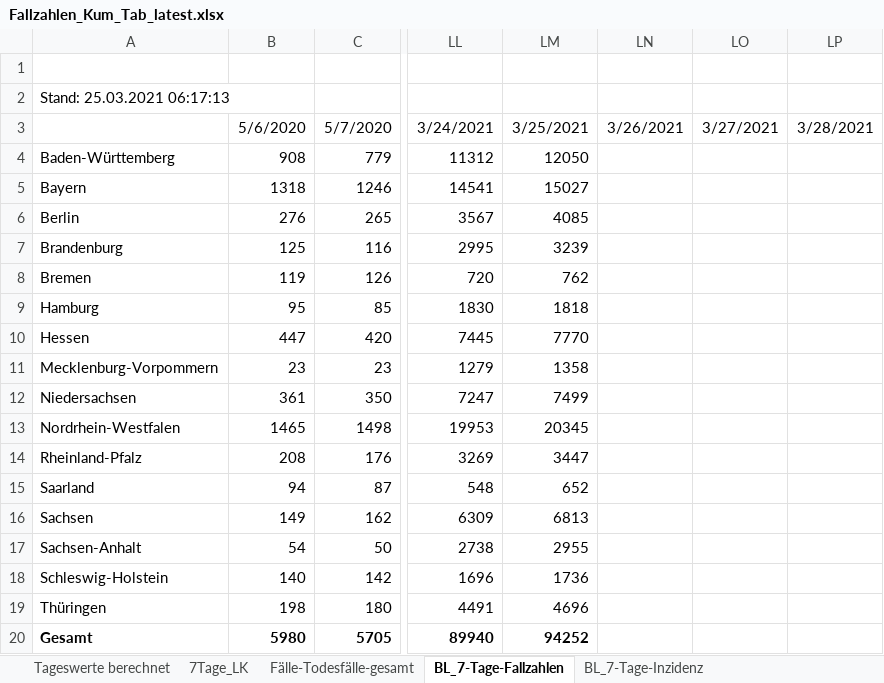
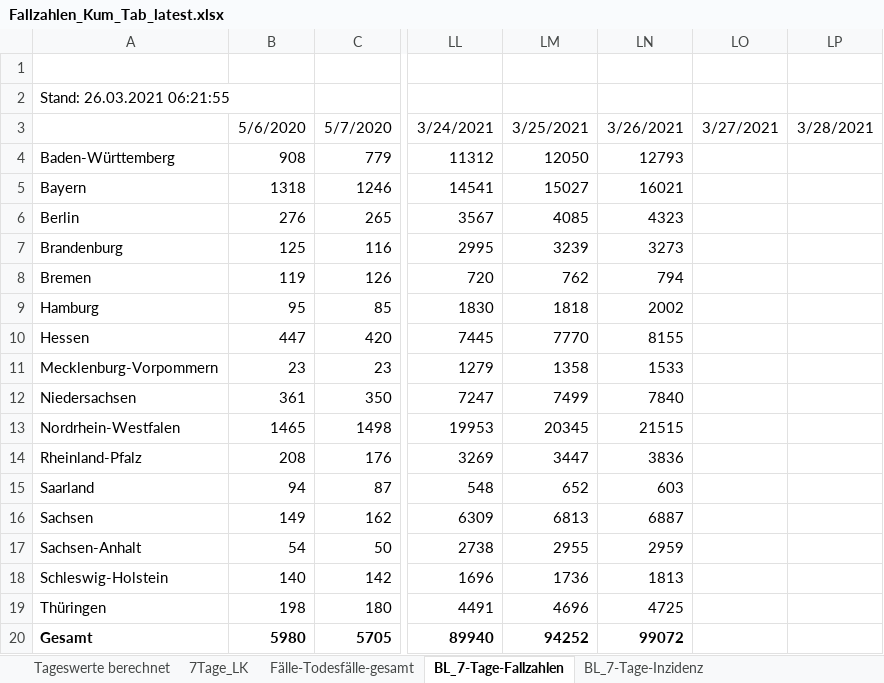
Before and after one commit to micb25/RKI_COVID19_DATA, an Excel workbook: Fallzahlen/raw_data/Fallzahlen_Kum_Tab_latest.xlsx, sheet BL_7-Tage-Fallzahlen, drawn as a sheet; only a part is shown, gaps mark what is left out; values as stored, in another font and other column widths than the file's, no borders; the diff names each change by its address in the sheet, - before the commit and + after, or states it on an @@ line.

```diff
--- a/Fallzahlen/raw_data/Fallzahlen_Kum_Tab_latest.xlsx (sheet BL_7-Tage-Fallzahlen)
+++ b/Fallzahlen/raw_data/Fallzahlen_Kum_Tab_latest.xlsx (sheet BL_7-Tage-Fallzahlen)
-A2: Stand: 25.03.2021 06:17:13
+A2: Stand: 26.03.2021 06:21:55
-LN4: (empty)
+LN4: 12793
-LN5: (empty)
+LN5: 16021
-LN6: (empty)
+LN6: 4323
-LN7: (empty)
+LN7: 3273
-LN8: (empty)
+LN8: 794
-LN9: (empty)
+LN9: 2002
-LN10: (empty)
+LN10: 8155
-LN11: (empty)
+LN11: 1533
-LN12: (empty)
+LN12: 7840
-LN13: (empty)
+LN13: 21515
-LN14: (empty)
+LN14: 3836
-LN15: (empty)
+LN15: 603
-LN16: (empty)
+LN16: 6887
-LN17: (empty)
+LN17: 2959
-LN18: (empty)
+LN18: 1813
-LN19: (empty)
+LN19: 4725
-LN20: (empty)
+LN20: 99072
```
Also changed, not shown: sheet 7Tage_LK, sheet Tageswerte berechnet, sheet BL_7-Tage-Inzidenz, sheet Fälle-Todesfälle-gesamt, Fallzahlen/raw_data/Fallzahlen_Archiv_latest.xlsx, 49 other files.
